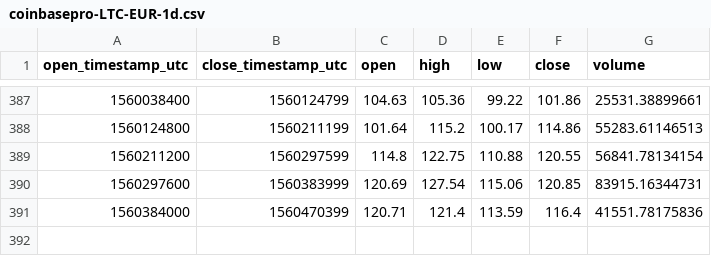
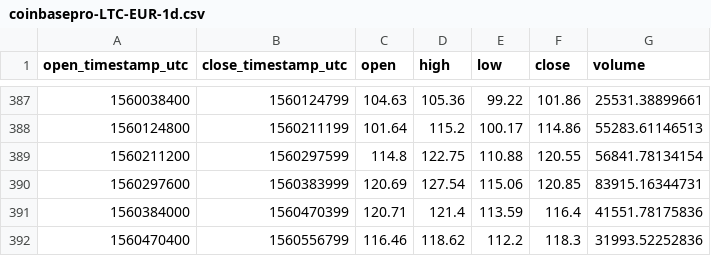
Before and after one commit to cryptobigbro/coinbasepro-LTC-EUR, a CSV file: coinbasepro-LTC-EUR-1d.csv, drawn as a sheet; only a part is shown, gaps mark what is left out.

```diff
--- a/coinbasepro-LTC-EUR-1d.csv
+++ b/coinbasepro-LTC-EUR-1d.csv
@@ -391 +391,2 @@ open_timestamp_utc,close_timestamp_utc,open,high,low,close,volume
 1560384000,1560470399,120.71,121.4,113.59,116.4,41551.78175836
+1560470400,1560556799,116.46,118.62,112.2,118.3,31993.52252836
```
Also changed, not shown: coinbasepro-LTC-EUR-1h.csv, 1 other file.
